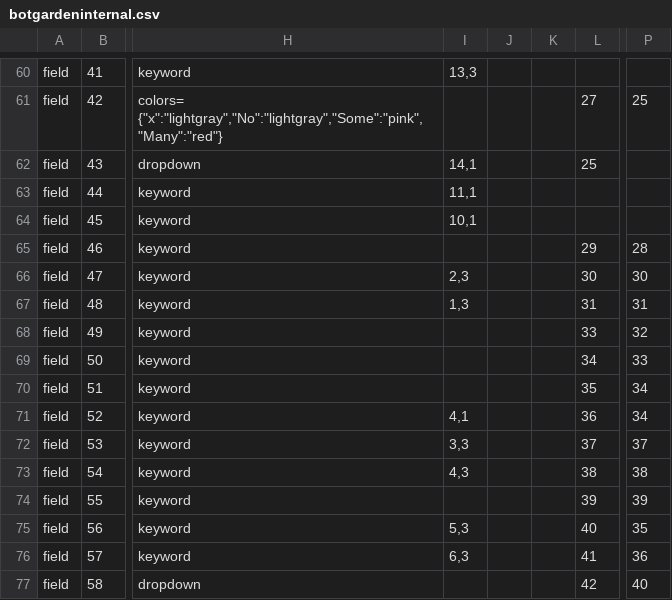
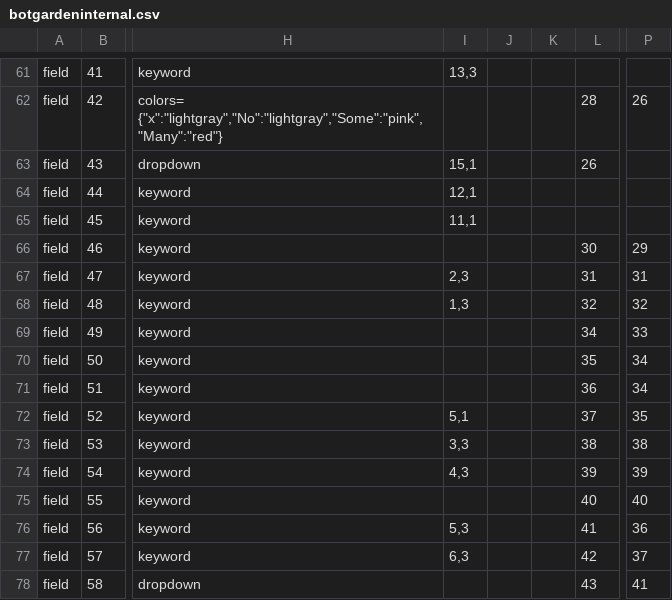
Before and after one commit to cspace-deployment/cspace-webapps-ucb, a CSV file: botgarden/config/botgardeninternal.csv, drawn as a sheet; only a part is shown, gaps mark what is left out; addresses are those after the commit; the diff covers the shown part only; the diff names each change by its address in the sheet, - before the commit and + after, or states it on an @@ line.

```diff
--- a/botgarden/config/botgardeninternal.csv
+++ b/botgarden/config/botgardeninternal.csv
-L62: 27
+L62: 28
-P62: 25
+P62: 26
-I63: 14,1
+I63: 15,1
-L63: 25
+L63: 26
-I64: 11,1
+I64: 12,1
-I65: 10,1
+I65: 11,1
-L66: 29
+L66: 30
-P66: 28
+P66: 29
-L67: 30
+L67: 31
-P67: 30
+P67: 31
-L68: 31
+L68: 32
-P68: 31
+P68: 32
-L69: 33
+L69: 34
-P69: 32
+P69: 33
-L70: 34
+L70: 35
-P70: 33
+P70: 34
-L71: 35
+L71: 36
-I72: 4,1
+I72: 5,1
-L72: 36
+L72: 37
-P72: 34
+P72: 35
-L73: 37
+L73: 38
-P73: 37
+P73: 38
-L74: 38
+L74: 39
-P74: 38
+P74: 39
-L75: 39
+L75: 40
-P75: 39
+P75: 40
-L76: 40
+L76: 41
-P76: 35
+P76: 36
-L77: 41
+L77: 42
-P77: 36
+P77: 37
-L78: 42
+L78: 43
-P78: 40
+P78: 41
```
Also changed, not shown: 1 added row and 54 edited cells elsewhere in this file.
